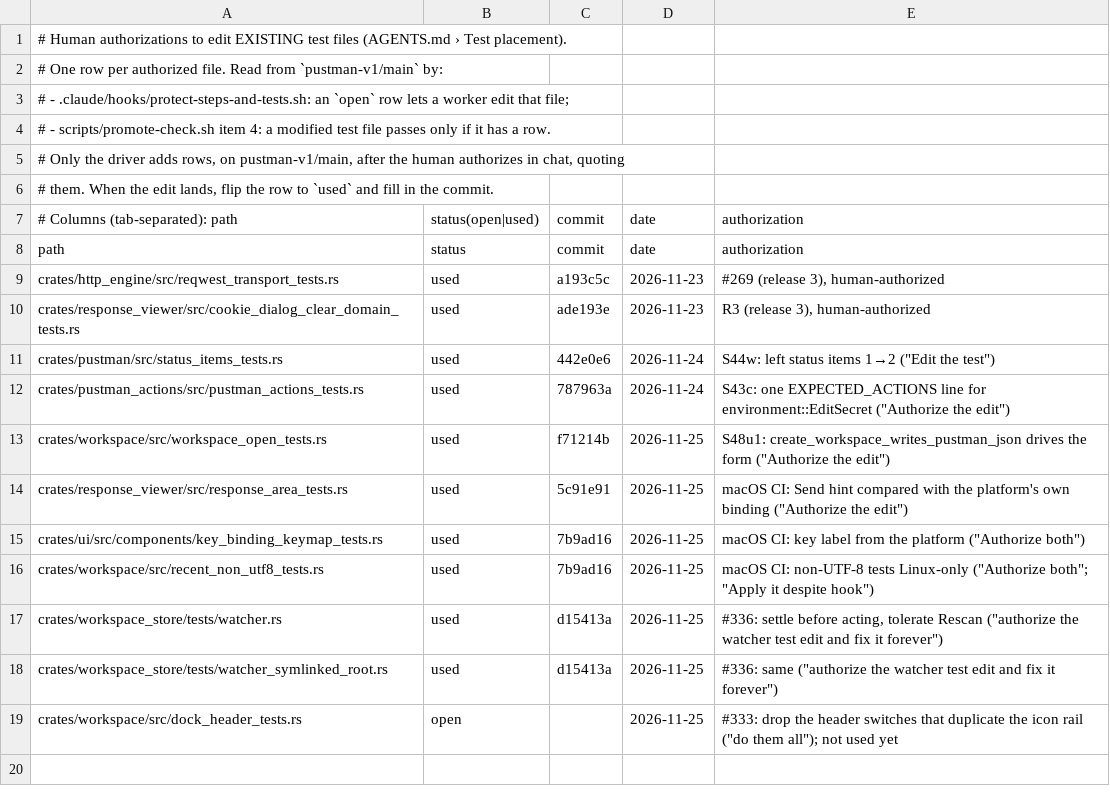
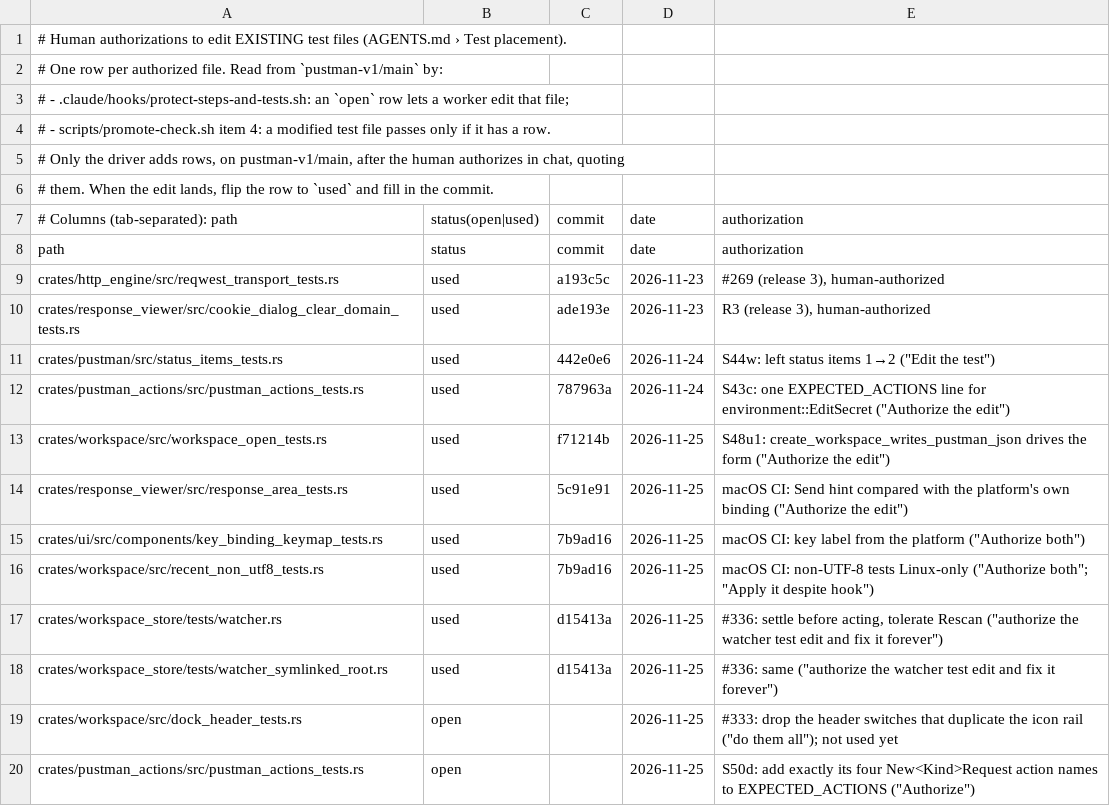
Before and after one commit to mhosseinab/pustman, a TSV file: docs/progress/pustman-v1/test-edit-authorizations.tsv, drawn as a sheet; the diff names each change by its address in the sheet, - before the commit and + after, or states it on an @@ line.

```diff
--- a/docs/progress/pustman-v1/test-edit-authorizations.tsv
+++ b/docs/progress/pustman-v1/test-edit-authorizations.tsv
+row 20: crates/pustman_actions/src/pustman_actions_tests.rs | open |  | 2026-11-25 | S50d: add exactly its four New<Kind>Request action names to EXPECTED_ACTIONS ("Authorize")
```
